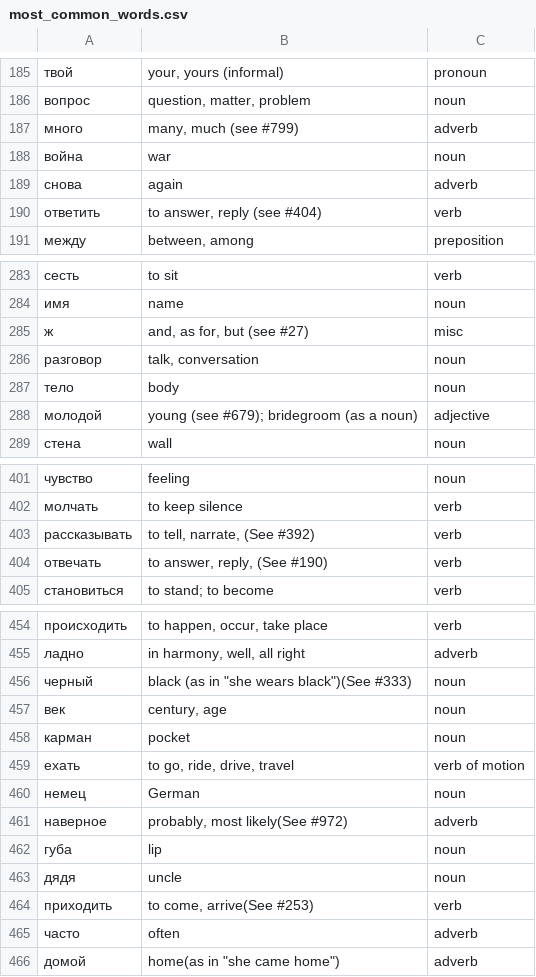
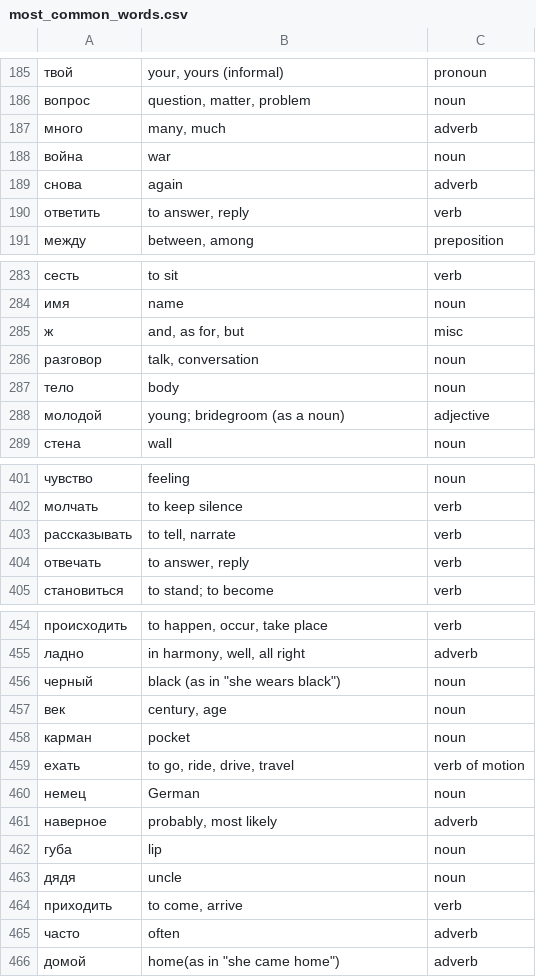
Before and after one commit to jansode/russian-training, a CSV file: wordlists/most_common_words.csv, drawn as a sheet; only a part is shown, gaps mark what is left out; the diff covers the shown part only.

```diff
--- a/wordlists/most_common_words.csv
+++ b/wordlists/most_common_words.csv
@@ -186,6 +186,6 @@
 вопрос,"question, matter, problem",noun
-много,"many, much (see #799)",adverb
+много,"many, much",adverb
 война,war,noun
 снова,again,adverb
-ответить,"to answer, reply (see #404)",verb
+ответить,"to answer, reply",verb
 между,"between, among",preposition
@@ -284,6 +284,6 @@
 имя,name,noun
-ж,"and, as for, but (see #27)",misc
+ж,"and, as for, but",misc
 разговор,"talk, conversation",noun
 тело,body,noun
-молодой,young (see #679); bridegroom (as a noun),adjective
+молодой,young; bridegroom (as a noun),adjective
 стена,wall,noun
@@ -402,4 +402,4 @@
 молчать,to keep silence,verb
-рассказывать,"to tell, narrate, (See #392)",verb
-отвечать,"to answer, reply, (See #190)",verb
+рассказывать,"to tell, narrate",verb
+отвечать,"to answer, reply",verb
 становиться,to stand; to become,verb
@@ -455,3 +455,3 @@
 ладно,"in harmony, well, all right",adverb
-черный,"black (as in ""she wears black"")(See #333)",noun
+черный,"black (as in ""she wears black"")",noun
 век,"century, age",noun
@@ -460,6 +460,6 @@
 немец,German,noun
-наверное,"probably, most likely(See #972)",adverb
+наверное,"probably, most likely",adverb
 губа,lip,noun
 дядя,uncle,noun
-приходить,"to come, arrive(See #253)",verb
+приходить,"to come, arrive",verb
 часто,often,adverb
```
Also changed, not shown: 33 edited cells elsewhere in this file, 2 other files.
